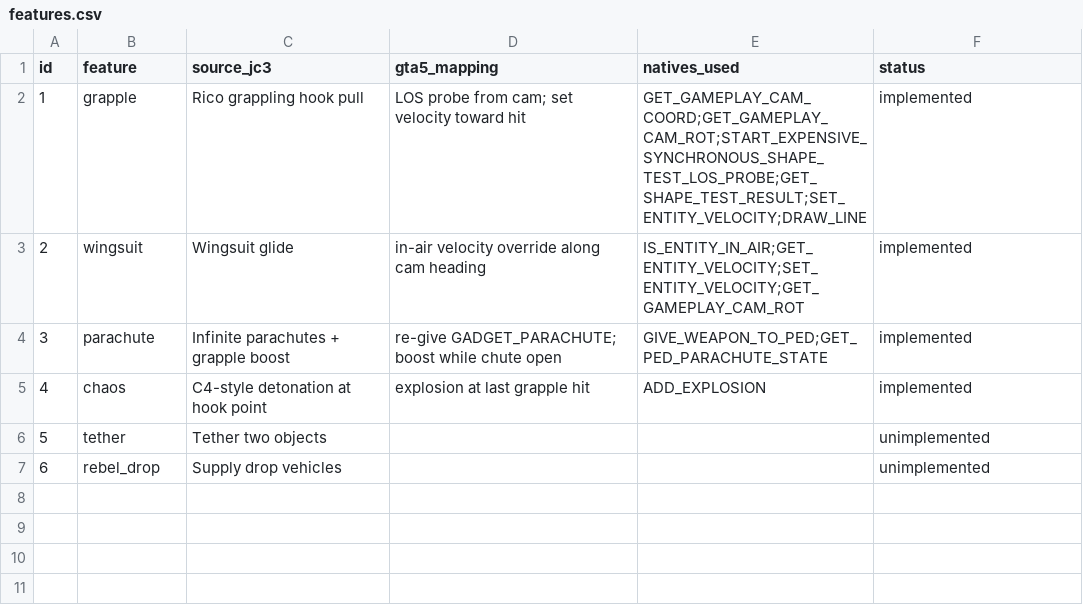
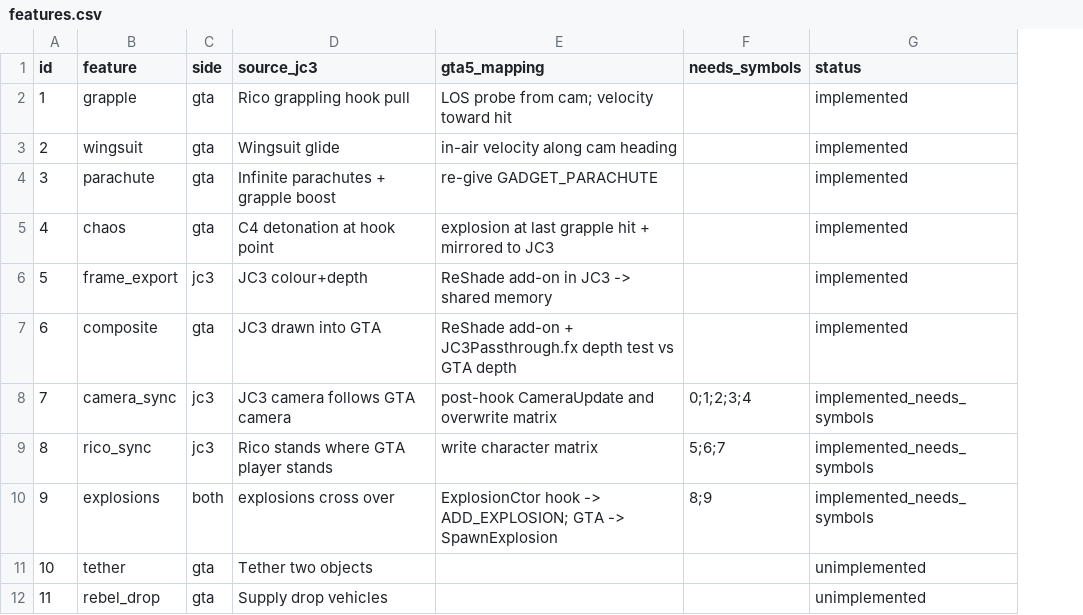
Before and after one commit to PineappleJuiceFlavour/Poop, a CSV file: Decomps/JC3xGTA5/sheets/features.csv, drawn as a sheet; removed rows and columns are numbered as before the commit, all else as after; the diff names each change by its address in the sheet, - before the commit and + after, or states it on an @@ line.

```diff
--- a/Decomps/JC3xGTA5/sheets/features.csv
+++ b/Decomps/JC3xGTA5/sheets/features.csv
+column C (side), rows 2-5: all gta; rows 11-12: gta | gta
-column E (natives_used), rows 2-5: GET_GAMEPLAY_CAM_COORD;GET_GAMEPLAY_CAM_ROT;START_EXPENSIVE_SYNCHRONOUS_SHAPE_TEST_LOS_PROBE;GET_SHAPE_TEST_RESULT;SET_ENTITY_VELOCITY;DRAW_LINE | IS_ENTITY_IN_AIR;GET_ENTITY_VELOCITY;SET_ENTITY_VELOCITY;GET_GAMEPLAY_CAM_ROT | GIVE_WEAPON_TO_PED;GET_PED_PARACHUTE_STATE | ADD_EXPLOSION
+column F (needs_symbols), empty
-E2 (gta5_mapping): LOS probe from cam; set velocity toward hit
+E2 (gta5_mapping): LOS probe from cam; velocity toward hit
-E3 (gta5_mapping): in-air velocity override along cam heading
+E3 (gta5_mapping): in-air velocity along cam heading
-E4 (gta5_mapping): re-give GADGET_PARACHUTE; boost while chute open
+E4 (gta5_mapping): re-give GADGET_PARACHUTE
-D5 (source_jc3): C4-style detonation at hook point
+D5 (source_jc3): C4 detonation at hook point
-E5 (gta5_mapping): explosion at last grapple hit
+E5 (gta5_mapping): explosion at last grapple hit + mirrored to JC3
+row 6: 5 | frame_export | jc3 | JC3 colour+depth | ReShade add-on in JC3 -> shared memory |  | implemented
+row 7: 6 | composite | gta | JC3 drawn into GTA | ReShade add-on + JC3Passthrough.fx depth test vs GTA depth |  | implemented
+row 8: 7 | camera_sync | jc3 | JC3 camera follows GTA camera | post-hook CameraUpdate and overwrite matrix | 0;1;2;3;4 | implemented_needs_symbols
+row 9: 8 | rico_sync | jc3 | Rico stands where GTA player stands | write character matrix | 5;6;7 | implemented_needs_symbols
+row 10: 9 | explosions | both | explosions cross over | ExplosionCtor hook -> ADD_EXPLOSION; GTA -> SpawnExplosion | 8;9 | implemented_needs_symbols
@@ column A (id) renumbered from row 11 down @@
```
Also changed, not shown: Decomps/JC3xGTA5/sheets/controls.csv, Decomps/JC3xGTA5/sheets/natives.csv, 28 other files.
